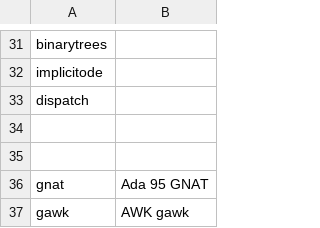
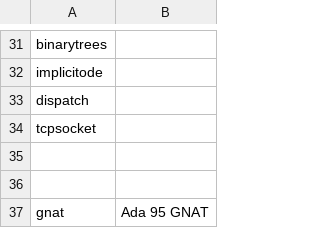
Before and after one commit to kragen/shootout, a CSV file: website/websites/sandbox/include.csv, drawn as a sheet; only a part is shown, gaps mark what is left out; the shorter side is filled out with more unchanged rows.

```diff
--- a/website/websites/sandbox/include.csv
+++ b/website/websites/sandbox/include.csv
@@ -33,2 +33,3 @@ implicitode
 dispatch,
+tcpsocket,
 
```
Also changed, not shown: website/desc/test.csv, 6 other files.
